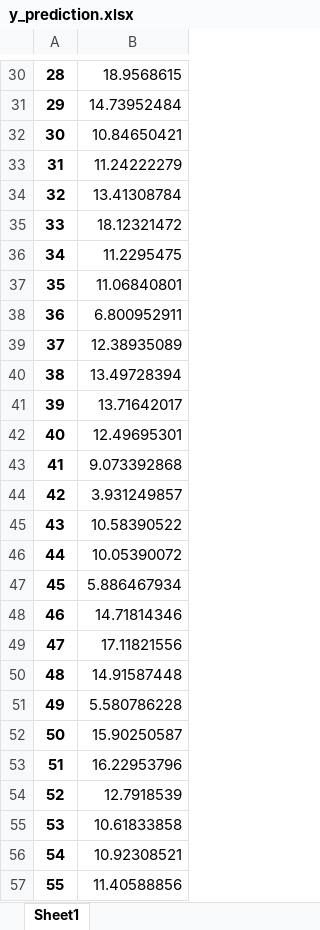
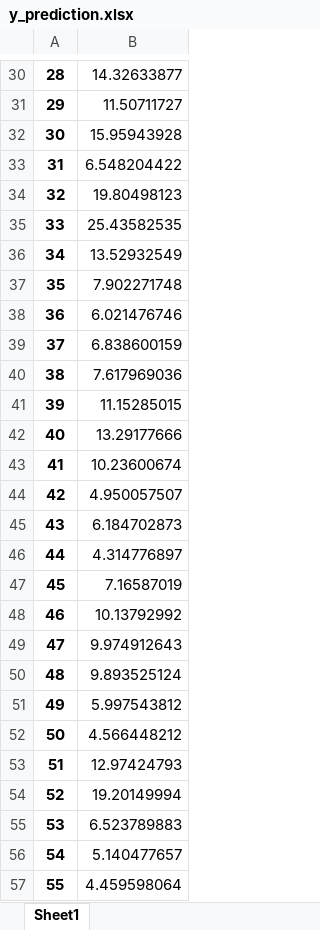
Before and after one commit to SherlockJr13/sherlock-final-project, an Excel workbook: y_prediction.xlsx, sheet Sheet1, drawn as a sheet; only a part is shown, gaps mark what is left out; values as stored, in another font and other column widths than the file's, no borders; the diff covers the shown part only; the diff names each change by its address in the sheet, - before the commit and + after, or states it on an @@ line.

```diff
--- a/y_prediction.xlsx (sheet Sheet1)
+++ b/y_prediction.xlsx (sheet Sheet1)
-B30: 18.9568615
+B30: 14.32633877
-B31: 14.73952484
+B31: 11.50711727
-B32: 10.84650421
+B32: 15.95943928
-B33: 11.24222279
+B33: 6.548204422
-B34: 13.41308784
+B34: 19.80498123
-B35: 18.12321472
+B35: 25.43582535
-B36: 11.2295475
+B36: 13.52932549
-B37: 11.06840801
+B37: 7.902271748
-B38: 6.800952911
+B38: 6.021476746
-B39: 12.38935089
+B39: 6.838600159
-B40: 13.49728394
+B40: 7.617969036
-B41: 13.71642017
+B41: 11.15285015
-B42: 12.49695301
+B42: 13.29177666
-B43: 9.073392868
+B43: 10.23600674
-B44: 3.931249857
+B44: 4.950057507
-B45: 10.58390522
+B45: 6.184702873
-B46: 10.05390072
+B46: 4.314776897
-B47: 5.886467934
+B47: 7.16587019
-B48: 14.71814346
+B48: 10.13792992
-B49: 17.11821556
+B49: 9.974912643
-B50: 14.91587448
+B50: 9.893525124
-B51: 5.580786228
+B51: 5.997543812
-B52: 15.90250587
+B52: 4.566448212
-B53: 16.22953796
+B53: 12.97424793
-B54: 12.7918539
+B54: 19.20149994
-B55: 10.61833858
+B55: 6.523789883
-B56: 10.92308521
+B56: 5.140477657
-B57: 11.40588856
+B57: 4.459598064
```
Also changed, not shown: 108 edited cells elsewhere in this sheet, 2 other files.
